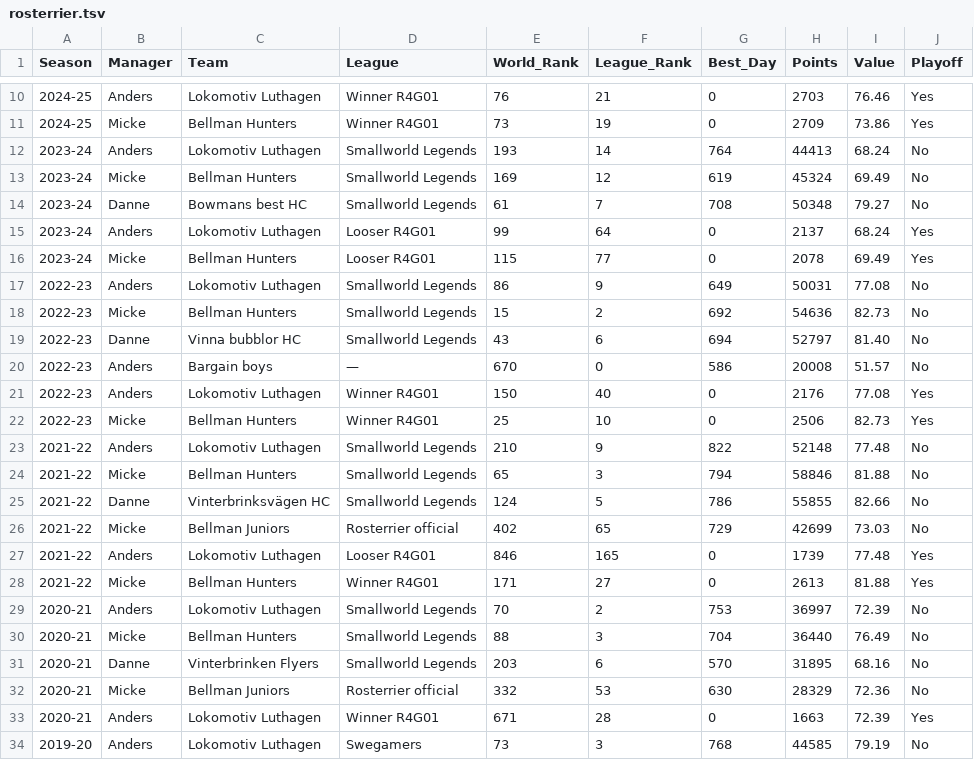
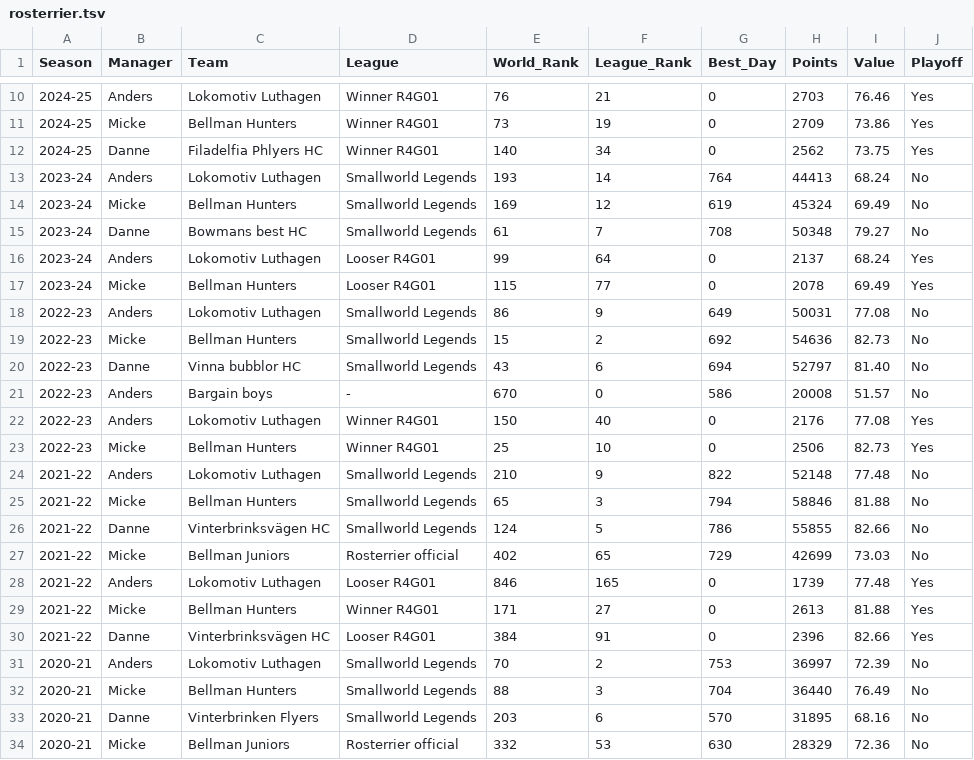
Before and after one commit to antepant/smallworld, a TSV file: site/data/rosterrier.tsv, drawn as a sheet; only a part is shown, gaps mark what is left out; the shorter side is filled out with more unchanged rows.

```diff
--- a/site/data/rosterrier.tsv
+++ b/site/data/rosterrier.tsv
@@ -11,2 +11,3 @@ Season	Manager	Team	League	World_Rank	League_Rank	Best_Day	Points	Value	Playoff
 2024-25	Micke	Bellman Hunters	Winner R4G01	73	19	0	2709	73.86	Yes
+2024-25	Danne	Filadelfia Phlyers HC	Winner R4G01	140	34	0	2562	73.75	Yes
 2023-24	Anders	Lokomotiv Luthagen	Smallworld Legends	193	14	764	44413	68.24	No
@@ -19,3 +20,3 @@ Season	Manager	Team	League	World_Rank	League_Rank	Best_Day	Points	Value	Playoff
 2022-23	Danne	Vinna bubblor HC	Smallworld Legends	43	6	694	52797	81.40	No
-2022-23	Anders	Bargain boys	—	670	0	586	20008	51.57	No
+2022-23	Anders	Bargain boys	-	670	0	586	20008	51.57	No
 2022-23	Anders	Lokomotiv Luthagen	Winner R4G01	150	40	0	2176	77.08	Yes
@@ -28,2 +29,3 @@ Season	Manager	Team	League	World_Rank	League_Rank	Best_Day	Points	Value	Playoff
 2021-22	Micke	Bellman Hunters	Winner R4G01	171	27	0	2613	81.88	Yes
+2021-22	Danne	Vinterbrinksvägen HC	Looser R4G01	384	91	0	2396	82.66	Yes
 2020-21	Anders	Lokomotiv Luthagen	Smallworld Legends	70	2	753	36997	72.39	No
```
Also changed, not shown: 1 other file.
